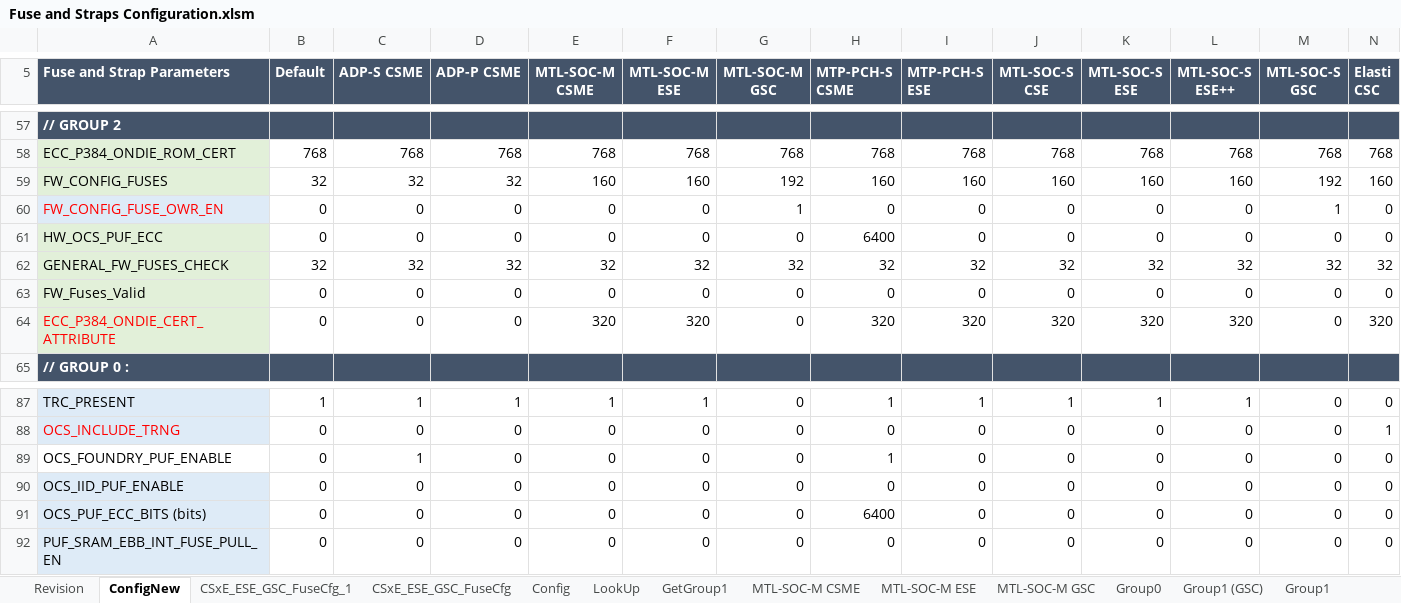
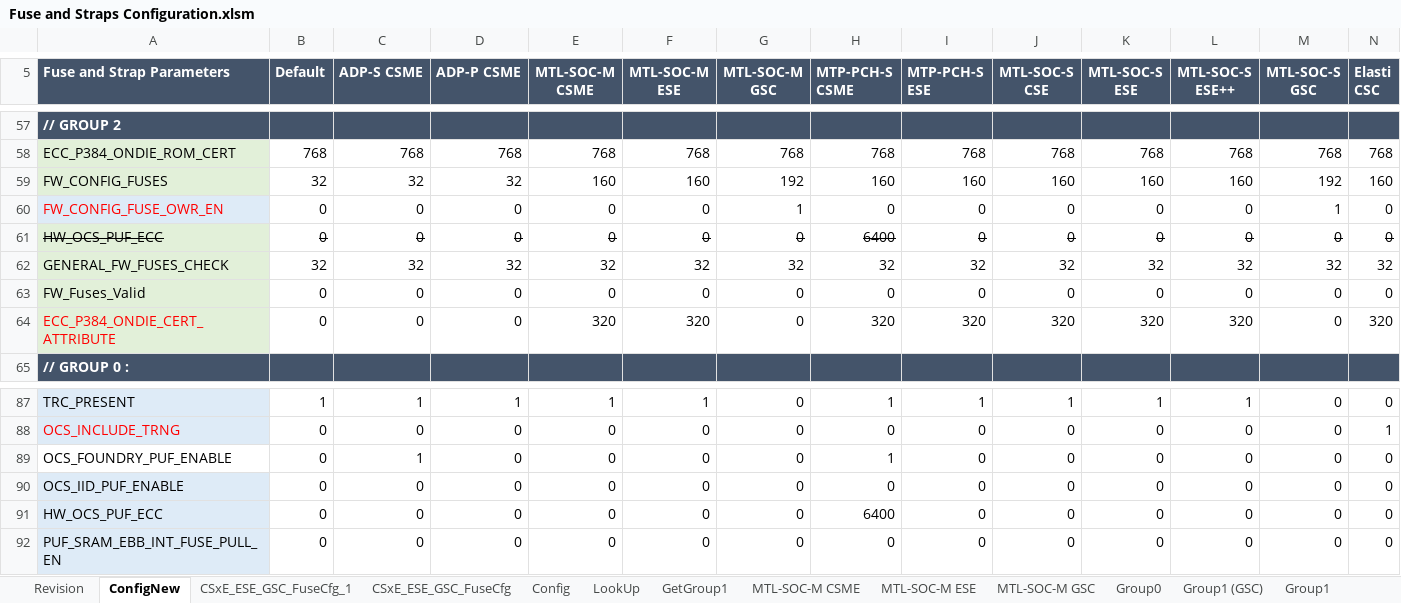
Before and after one commit to jasonx-tsao/exp_vtb, an Excel workbook: ArchSpecs/Working/Fuse and Straps Configuration.xlsm, sheet ConfigNew, drawn as a sheet; only a part is shown, gaps mark what is left out; values as stored, in another font and other column widths than the file's, no borders; conditional formats not drawn; the diff covers the shown part only; the diff names each change by its address in the sheet, - before the commit and + after, or states it on an @@ line.

```diff
--- a/ArchSpecs/Working/Fuse and Straps Configuration.xlsm (sheet ConfigNew)
+++ b/ArchSpecs/Working/Fuse and Straps Configuration.xlsm (sheet ConfigNew)
-A61:N61 strikethrough: off
+A61:N61 strikethrough: on
-A91 (Fuse and Strap Parameters): OCS_PUF_ECC_BITS (bits)
+A91 (Fuse and Strap Parameters): HW_OCS_PUF_ECC
```
Also changed, not shown: cell formats elsewhere in this sheet, sheet CSxE_ESE_GSC_FuseCfg_1, sheet Revision.
